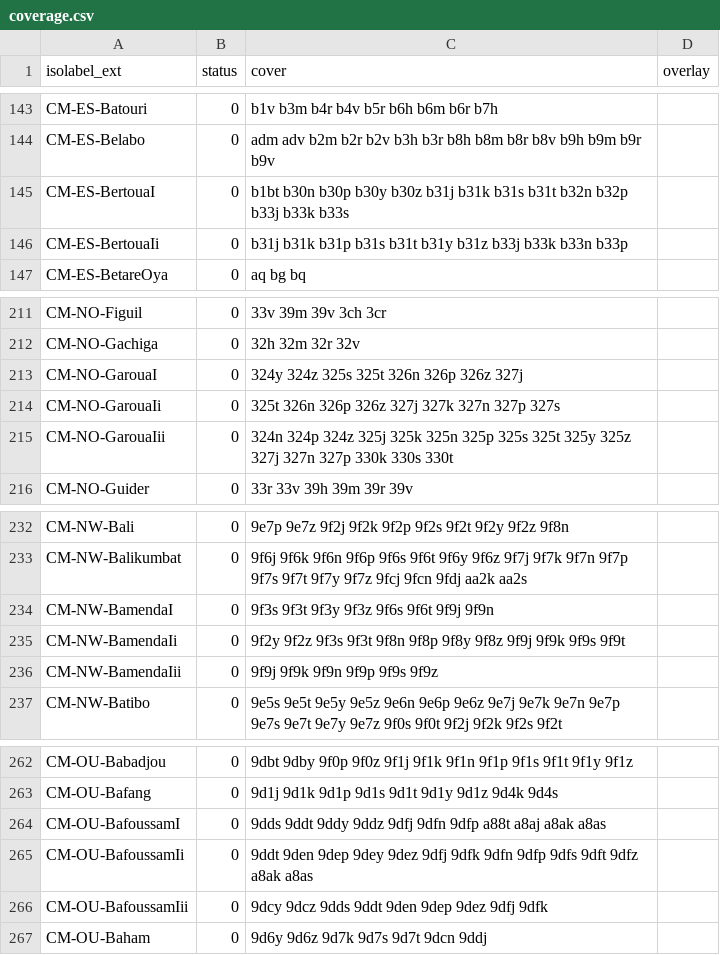
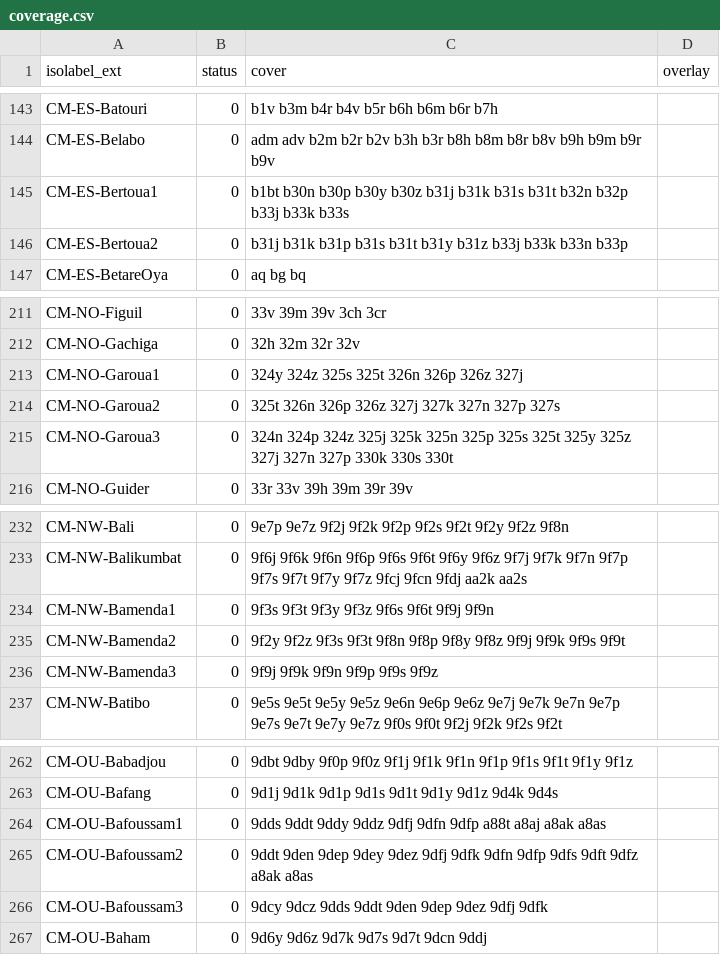
Before and after one commit to osm-codes/CM, a CSV file: data/coverage.csv, drawn as a sheet; only a part is shown, gaps mark what is left out; the diff covers the shown part only.

```diff
--- a/data/coverage.csv
+++ b/data/coverage.csv
@@ -144,4 +144,4 @@ CM-ES-Batouri,0,b1v b3m b4r b4v b5r b6h b6m b6r b7h,
 CM-ES-Belabo,0,adm adv b2m b2r b2v b3h b3r b8h b8m b8r b8v b9h b9m b9r b9v,
-CM-ES-BertouaI,0,b1bt b30n b30p b30y b30z b31j b31k b31s b31t b32n b32p b33j b33k b33s,
-CM-ES-BertouaIi,0,b31j b31k b31p b31s b31t b31y b31z b33j b33k b33n b33p,
+CM-ES-Bertoua1,0,b1bt b30n b30p b30y b30z b31j b31k b31s b31t b32n b32p b33j b33k b33s,
+CM-ES-Bertoua2,0,b31j b31k b31p b31s b31t b31y b31z b33j b33k b33n b33p,
 CM-ES-BetareOya,0,aq bg bq,
@@ -212,5 +212,5 @@ CM-NO-Figuil,0,33v 39m 39v 3ch 3cr,
 CM-NO-Gachiga,0,32h 32m 32r 32v,
-CM-NO-GarouaI,0,324y 324z 325s 325t 326n 326p 326z 327j,
-CM-NO-GarouaIi,0,325t 326n 326p 326z 327j 327k 327n 327p 327s,
-CM-NO-GarouaIii,0,324n 324p 324z 325j 325k 325n 325p 325s 325t 325y 325z 327j 327n 327p 330k 330s 330t,
+CM-NO-Garoua1,0,324y 324z 325s 325t 326n 326p 326z 327j,
+CM-NO-Garoua2,0,325t 326n 326p 326z 327j 327k 327n 327p 327s,
+CM-NO-Garoua3,0,324n 324p 324z 325j 325k 325n 325p 325s 325t 325y 325z 327j 327n 327p 330k 330s 330t,
 CM-NO-Guider,0,33r 33v 39h 39m 39r 39v,
@@ -233,5 +233,5 @@ CM-NW-Bali,0,9e7p 9e7z 9f2j 9f2k 9f2p 9f2s 9f2t 9f2y 9f2z 9f8n,
 CM-NW-Balikumbat,0,9f6j 9f6k 9f6n 9f6p 9f6s 9f6t 9f6y 9f6z 9f7j 9f7k 9f7n 9f7p 9f7s 9f7t 9f7y 9f7z 9fcj 9fcn 9fdj aa2k aa2s,
-CM-NW-BamendaI,0,9f3s 9f3t 9f3y 9f3z 9f6s 9f6t 9f9j 9f9n,
-CM-NW-BamendaIi,0,9f2y 9f2z 9f3s 9f3t 9f8n 9f8p 9f8y 9f8z 9f9j 9f9k 9f9s 9f9t,
-CM-NW-BamendaIii,0,9f9j 9f9k 9f9n 9f9p 9f9s 9f9z,
+CM-NW-Bamenda1,0,9f3s 9f3t 9f3y 9f3z 9f6s 9f6t 9f9j 9f9n,
+CM-NW-Bamenda2,0,9f2y 9f2z 9f3s 9f3t 9f8n 9f8p 9f8y 9f8z 9f9j 9f9k 9f9s 9f9t,
+CM-NW-Bamenda3,0,9f9j 9f9k 9f9n 9f9p 9f9s 9f9z,
 CM-NW-Batibo,0,9e5s 9e5t 9e5y 9e5z 9e6n 9e6p 9e6z 9e7j 9e7k 9e7n 9e7p 9e7s 9e7t 9e7y 9e7z 9f0s 9f0t 9f2j 9f2k 9f2s 9f2t,
@@ -263,5 +263,5 @@ CM-OU-Babadjou,0,9dbt 9dby 9f0p 9f0z 9f1j 9f1k 9f1n 9f1p 9f1s 9f1t 9f1y 9f1z,
 CM-OU-Bafang,0,9d1j 9d1k 9d1p 9d1s 9d1t 9d1y 9d1z 9d4k 9d4s,
-CM-OU-BafoussamI,0,9dds 9ddt 9ddy 9ddz 9dfj 9dfn 9dfp a88t a8aj a8ak a8as,
-CM-OU-BafoussamIi,0,9ddt 9den 9dep 9dey 9dez 9dfj 9dfk 9dfn 9dfp 9dfs 9dft 9dfz a8ak a8as,
-CM-OU-BafoussamIii,0,9dcy 9dcz 9dds 9ddt 9den 9dep 9dez 9dfj 9dfk,
+CM-OU-Bafoussam1,0,9dds 9ddt 9ddy 9ddz 9dfj 9dfn 9dfp a88t a8aj a8ak a8as,
+CM-OU-Bafoussam2,0,9ddt 9den 9dep 9dey 9dez 9dfj 9dfk 9dfn 9dfp 9dfs 9dft 9dfz a8ak a8as,
+CM-OU-Bafoussam3,0,9dcy 9dcz 9dds 9ddt 9den 9dep 9dez 9dfj 9dfk,
 CM-OU-Baham,0,9d6y 9d6z 9d7k 9d7s 9d7t 9dcn 9ddj,
```
Also changed, not shown: 35 edited cells elsewhere in this file.
